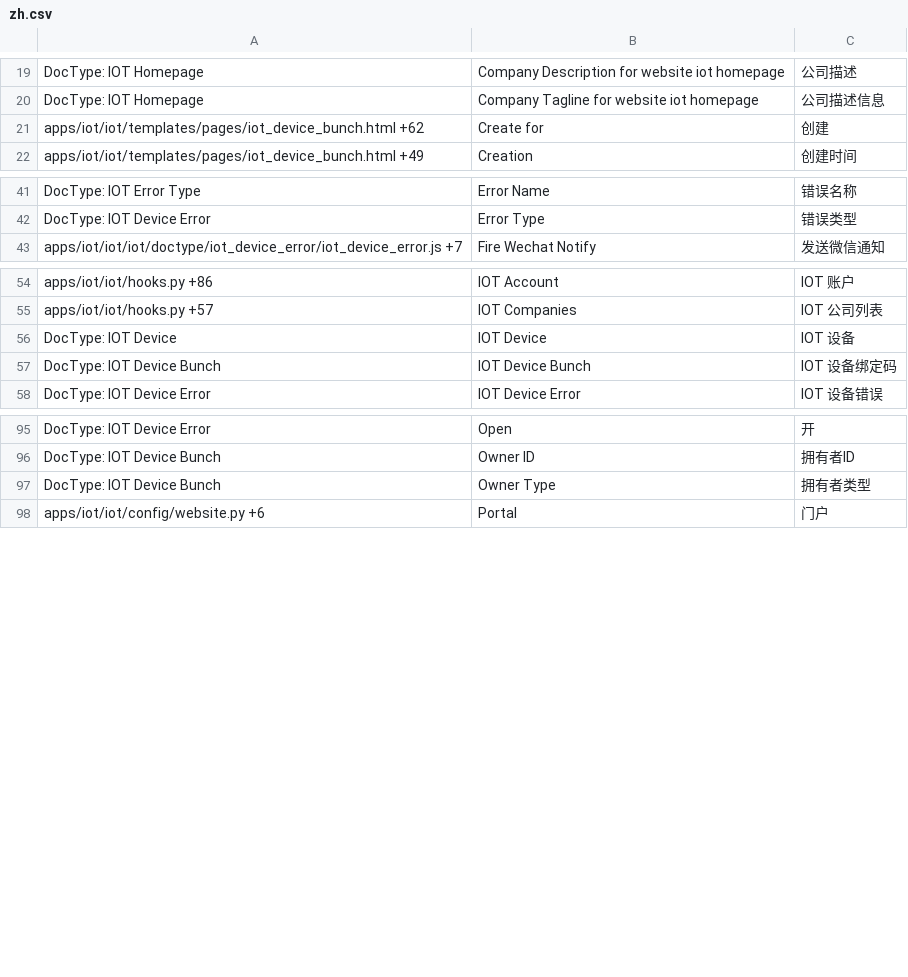
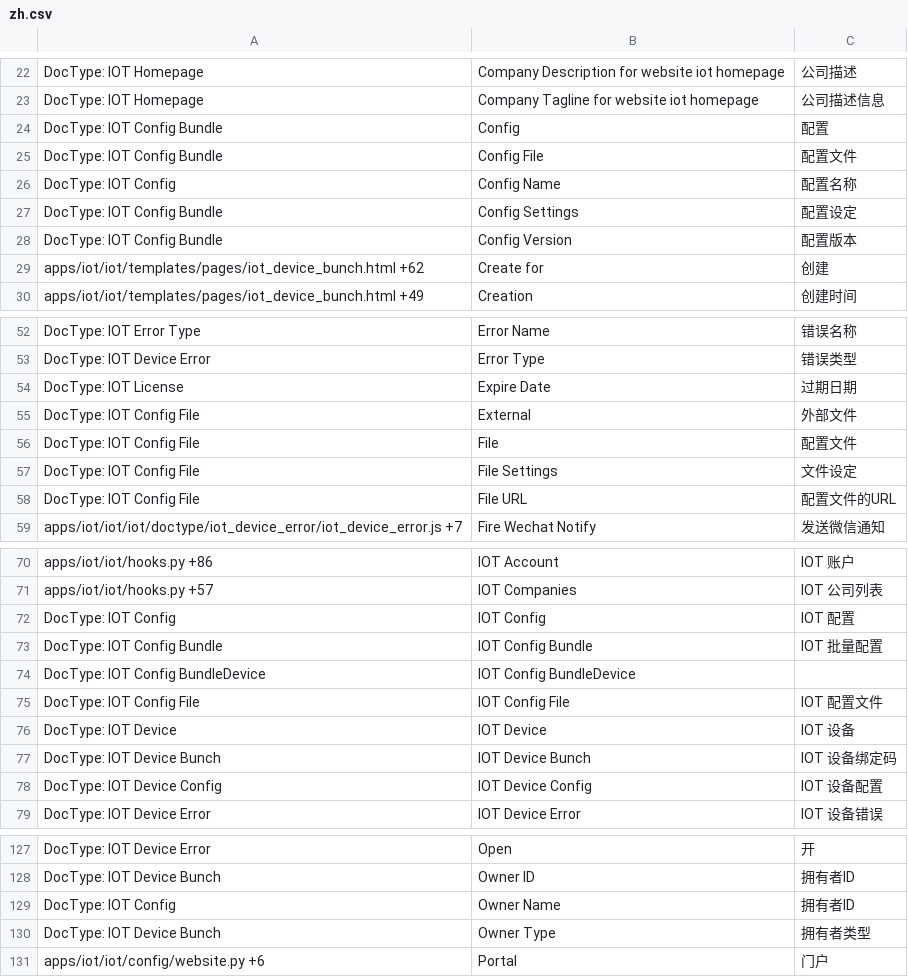
Before and after one commit to srdgame/frappe_iot, a CSV file: iot/translations/zh.csv, drawn as a sheet; only a part is shown, gaps mark what is left out; the diff covers the shown part only.

```diff
--- a/iot/translations/zh.csv
+++ b/iot/translations/zh.csv
@@ -20,2 +23,7 @@ DocType: IOT Homepage,Company Description for website iot homepage,公司描述
 DocType: IOT Homepage,Company Tagline for website iot homepage,公司描述信息
+DocType: IOT Config Bundle,Config,配置
+DocType: IOT Config Bundle,Config File,配置文件
+DocType: IOT Config,Config Name,配置名称
+DocType: IOT Config Bundle,Config Settings,配置设定
+DocType: IOT Config Bundle,Config Version,配置版本
 apps/iot/iot/templates/pages/iot_device_bunch.html +62,Create for,创建
@@ -42,2 +53,7 @@ DocType: IOT Error Type,Error Name,错误名称
 DocType: IOT Device Error,Error Type,错误类型
+DocType: IOT License,Expire Date,过期日期
+DocType: IOT Config File,External,外部文件
+DocType: IOT Config File,File,配置文件
+DocType: IOT Config File,File Settings,文件设定
+DocType: IOT Config File,File URL,配置文件的URL
 apps/iot/iot/iot/doctype/iot_device_error/iot_device_error.js +7,Fire Wechat Notify,发送微信通知
@@ -55,4 +71,9 @@ apps/iot/iot/hooks.py +86,IOT Account,IOT 账户
 apps/iot/iot/hooks.py +57,IOT Companies,IOT 公司列表
+DocType: IOT Config,IOT Config,IOT 配置
+DocType: IOT Config Bundle,IOT Config Bundle,IOT 批量配置
+DocType: IOT Config BundleDevice,IOT Config BundleDevice,
+DocType: IOT Config File,IOT Config File,IOT 配置文件
 DocType: IOT Device,IOT Device,IOT 设备
 DocType: IOT Device Bunch,IOT Device Bunch,IOT 设备绑定码
+DocType: IOT Device Config,IOT Device Config,IOT 设备配置
 DocType: IOT Device Error,IOT Device Error,IOT 设备错误
@@ -96,2 +128,3 @@ DocType: IOT Device Error,Open,开
 DocType: IOT Device Bunch,Owner ID,拥有者ID
+DocType: IOT Config,Owner Name,拥有者ID
 DocType: IOT Device Bunch,Owner Type,拥有者类型
```
Also changed, not shown: 26 added rows, 2 removed rows and 6 edited cells elsewhere in this file, iot/translations/en.csv.
